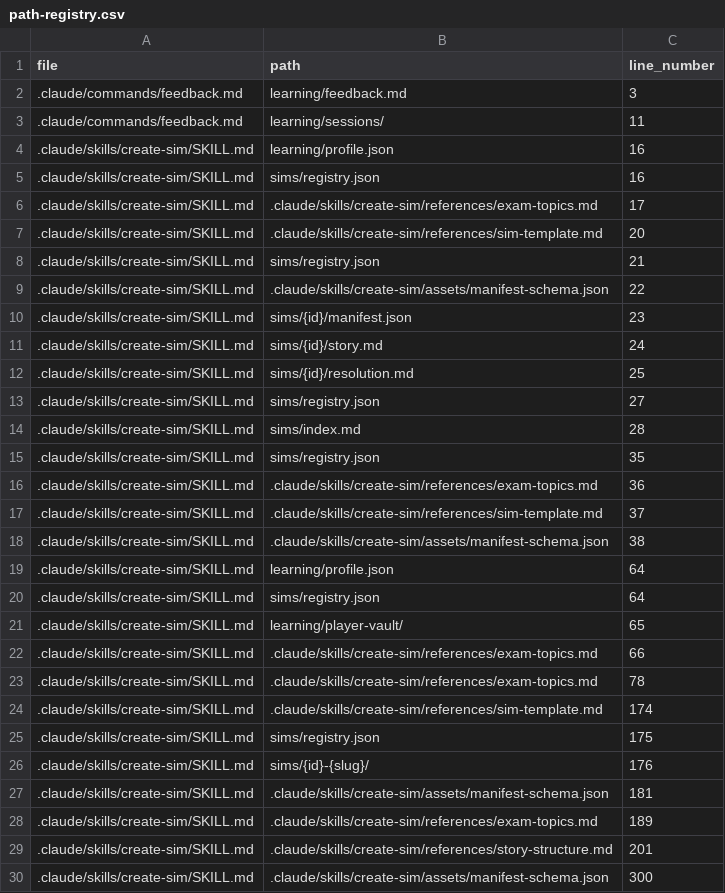
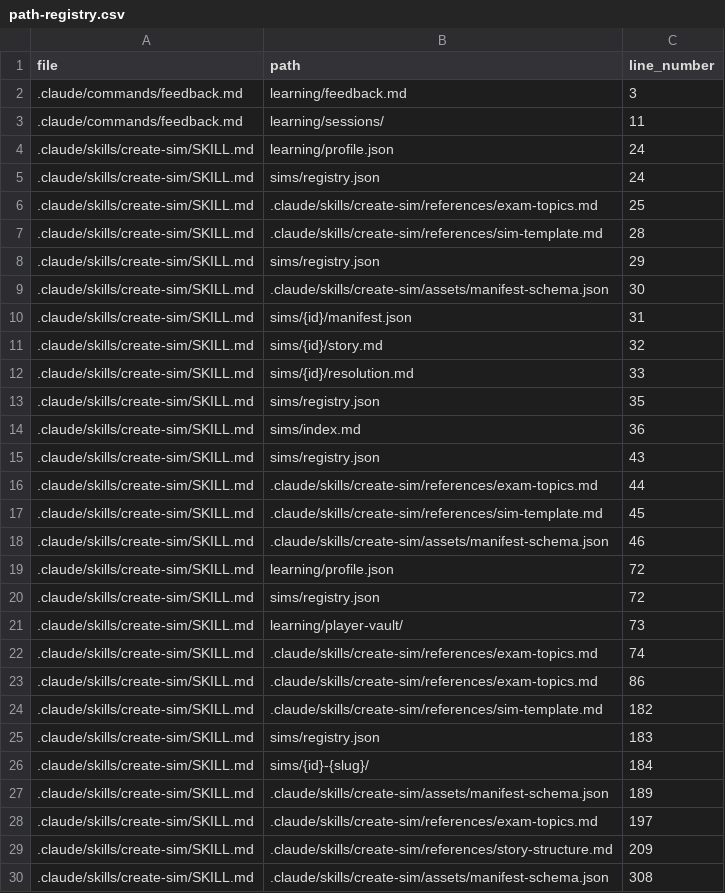
Before and after one commit to drashtishah/aws-simulator, a CSV file: references/registries/path-registry.csv, drawn as a sheet; only a part is shown; the diff covers the shown part only.

```diff
--- a/references/registries/path-registry.csv
+++ b/references/registries/path-registry.csv
@@ -3,28 +3,28 @@ file,path,line_number
 .claude/commands/feedback.md,learning/sessions/,11
-.claude/skills/create-sim/SKILL.md,learning/profile.json,16
-.claude/skills/create-sim/SKILL.md,sims/registry.json,16
-.claude/skills/create-sim/SKILL.md,.claude/skills/create-sim/references/exam-topics.md,17
-.claude/skills/create-sim/SKILL.md,.claude/skills/create-sim/references/sim-template.md,20
-.claude/skills/create-sim/SKILL.md,sims/registry.json,21
-.claude/skills/create-sim/SKILL.md,.claude/skills/create-sim/assets/manifest-schema.json,22
-.claude/skills/create-sim/SKILL.md,sims/{id}/manifest.json,23
-.claude/skills/create-sim/SKILL.md,sims/{id}/story.md,24
-.claude/skills/create-sim/SKILL.md,sims/{id}/resolution.md,25
-.claude/skills/create-sim/SKILL.md,sims/registry.json,27
-.claude/skills/create-sim/SKILL.md,sims/index.md,28
+.claude/skills/create-sim/SKILL.md,learning/profile.json,24
+.claude/skills/create-sim/SKILL.md,sims/registry.json,24
+.claude/skills/create-sim/SKILL.md,.claude/skills/create-sim/references/exam-topics.md,25
+.claude/skills/create-sim/SKILL.md,.claude/skills/create-sim/references/sim-template.md,28
+.claude/skills/create-sim/SKILL.md,sims/registry.json,29
+.claude/skills/create-sim/SKILL.md,.claude/skills/create-sim/assets/manifest-schema.json,30
+.claude/skills/create-sim/SKILL.md,sims/{id}/manifest.json,31
+.claude/skills/create-sim/SKILL.md,sims/{id}/story.md,32
+.claude/skills/create-sim/SKILL.md,sims/{id}/resolution.md,33
 .claude/skills/create-sim/SKILL.md,sims/registry.json,35
-.claude/skills/create-sim/SKILL.md,.claude/skills/create-sim/references/exam-topics.md,36
-.claude/skills/create-sim/SKILL.md,.claude/skills/create-sim/references/sim-template.md,37
-.claude/skills/create-sim/SKILL.md,.claude/skills/create-sim/assets/manifest-schema.json,38
-.claude/skills/create-sim/SKILL.md,learning/profile.json,64
-.claude/skills/create-sim/SKILL.md,sims/registry.json,64
-.claude/skills/create-sim/SKILL.md,learning/player-vault/,65
-.claude/skills/create-sim/SKILL.md,.claude/skills/create-sim/references/exam-topics.md,66
-.claude/skills/create-sim/SKILL.md,.claude/skills/create-sim/references/exam-topics.md,78
-.claude/skills/create-sim/SKILL.md,.claude/skills/create-sim/references/sim-template.md,174
-.claude/skills/create-sim/SKILL.md,sims/registry.json,175
-.claude/skills/create-sim/SKILL.md,sims/{id}-{slug}/,176
-.claude/skills/create-sim/SKILL.md,.claude/skills/create-sim/assets/manifest-schema.json,181
-.claude/skills/create-sim/SKILL.md,.claude/skills/create-sim/references/exam-topics.md,189
-.claude/skills/create-sim/SKILL.md,.claude/skills/create-sim/references/story-structure.md,201
-.claude/skills/create-sim/SKILL.md,.claude/skills/create-sim/assets/manifest-schema.json,300
+.claude/skills/create-sim/SKILL.md,sims/index.md,36
+.claude/skills/create-sim/SKILL.md,sims/registry.json,43
+.claude/skills/create-sim/SKILL.md,.claude/skills/create-sim/references/exam-topics.md,44
+.claude/skills/create-sim/SKILL.md,.claude/skills/create-sim/references/sim-template.md,45
+.claude/skills/create-sim/SKILL.md,.claude/skills/create-sim/assets/manifest-schema.json,46
+.claude/skills/create-sim/SKILL.md,learning/profile.json,72
+.claude/skills/create-sim/SKILL.md,sims/registry.json,72
+.claude/skills/create-sim/SKILL.md,learning/player-vault/,73
+.claude/skills/create-sim/SKILL.md,.claude/skills/create-sim/references/exam-topics.md,74
+.claude/skills/create-sim/SKILL.md,.claude/skills/create-sim/references/exam-topics.md,86
+.claude/skills/create-sim/SKILL.md,.claude/skills/create-sim/references/sim-template.md,182
+.claude/skills/create-sim/SKILL.md,sims/registry.json,183
+.claude/skills/create-sim/SKILL.md,sims/{id}-{slug}/,184
+.claude/skills/create-sim/SKILL.md,.claude/skills/create-sim/assets/manifest-schema.json,189
+.claude/skills/create-sim/SKILL.md,.claude/skills/create-sim/references/exam-topics.md,197
+.claude/skills/create-sim/SKILL.md,.claude/skills/create-sim/references/story-structure.md,209
+.claude/skills/create-sim/SKILL.md,.claude/skills/create-sim/assets/manifest-schema.json,308
```
Also changed, not shown: 25 edited cells elsewhere in this file, 4 other files.
